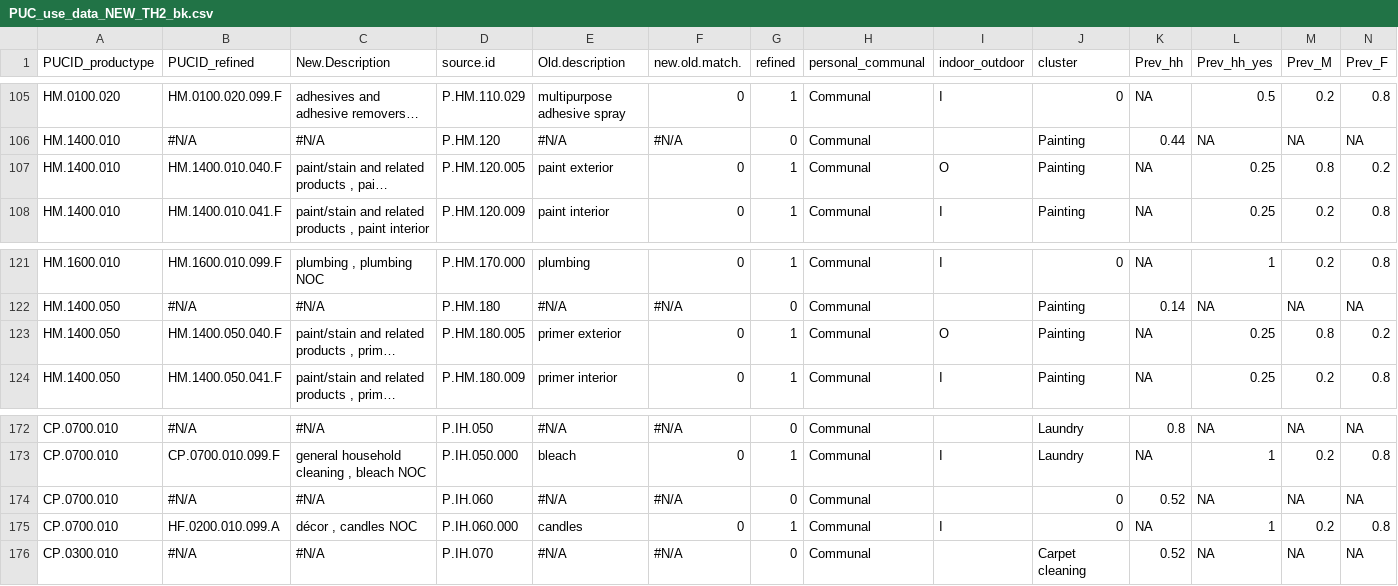
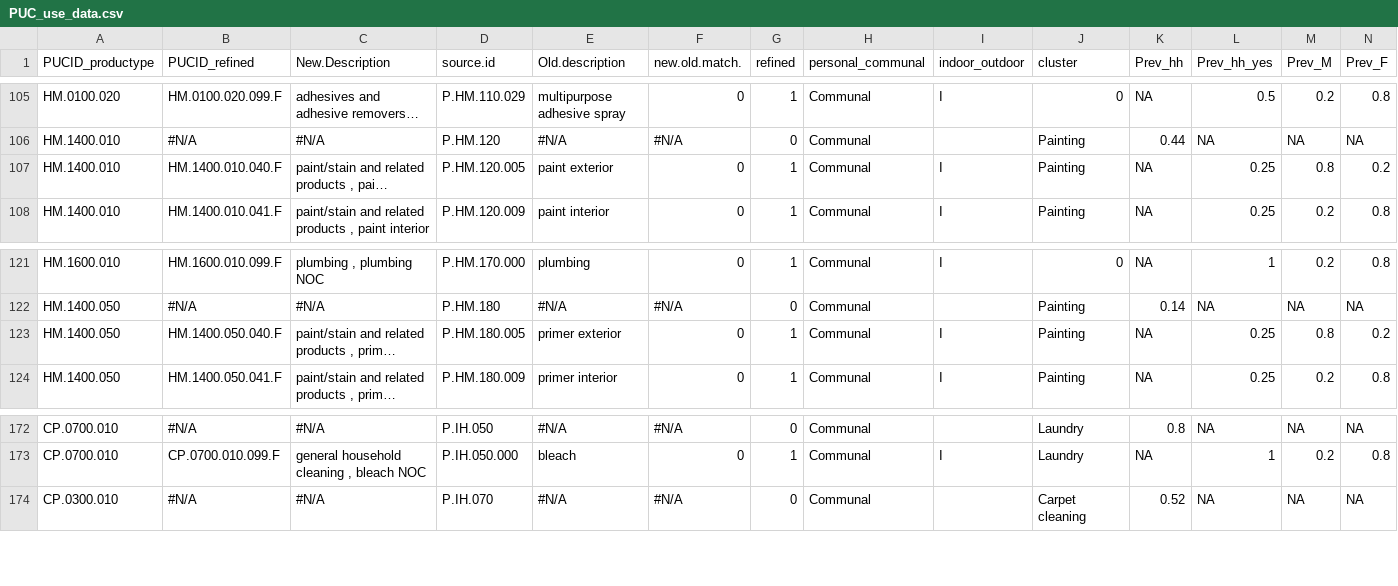
Before and after one commit to HumanExposure/ProductUseScheduler, a CSV file: INPUTS/PUC_use_data.csv (was INPUTS/PUC_use_data_NEW_TH2_bk.csv), drawn as a sheet; only a part is shown, gaps mark what is left out; long unchanged cells end in …; rows hold the shown columns only; the diff names each change by its address in the sheet, - before the commit and + after, or states it on an @@ line.

Commit message:
update inputs

```diff
--- a/INPUTS/PUC_use_data_NEW_TH2_bk.csv
+++ b/INPUTS/PUC_use_data.csv
-I107 (indoor_outdoor): O
+I107 (indoor_outdoor): I
-I123 (indoor_outdoor): O
+I123 (indoor_outdoor): I
-row 174: CP.0700.010 | #N/A | #N/A | P.IH.060 | #N/A | #N/A | 0 | Communal |  | 0 | 0.52 | NA | NA | NA
-row 175: CP.0700.010 | HF.0200.010.099.A | décor , candles NOC | P.IH.060.000 | candles | 0 | 1 | Communal | I | 0 | NA | 1 | 0.2 | 0.8
```
Also changed, not shown: 10 other files.
